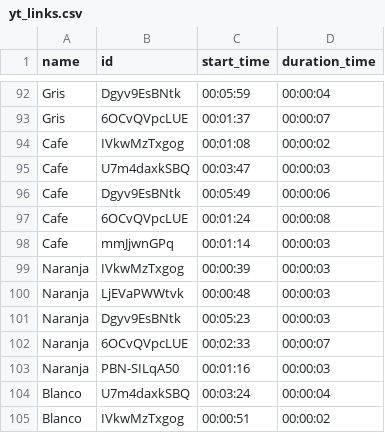
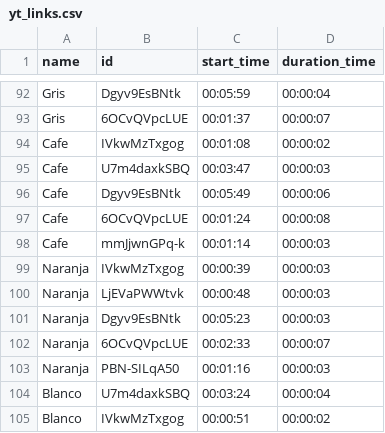
Before and after one commit to infante1810/ReconocimientoSe-as, a CSV file: yt_links.csv, drawn as a sheet; only a part is shown, gaps mark what is left out.

Commit message:
Fixed link

```diff
--- a/yt_links.csv
+++ b/yt_links.csv
@@ -97,3 +97,3 @@ Cafe,Dgyv9EsBNtk,00:05:49,00:00:06
 Cafe,6OCvQVpcLUE,00:01:24,00:00:08
-Cafe,mmJjwnGPq,00:01:14,00:00:03
+Cafe,mmJjwnGPq-k,00:01:14,00:00:03
 Naranja,IVkwMzTxgog,00:00:39,00:00:03
```
